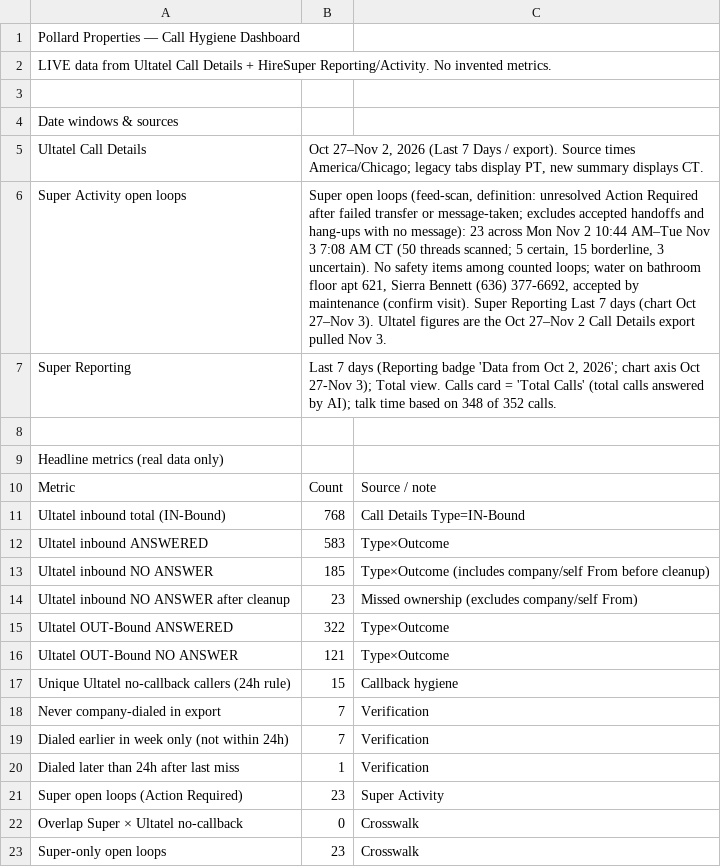
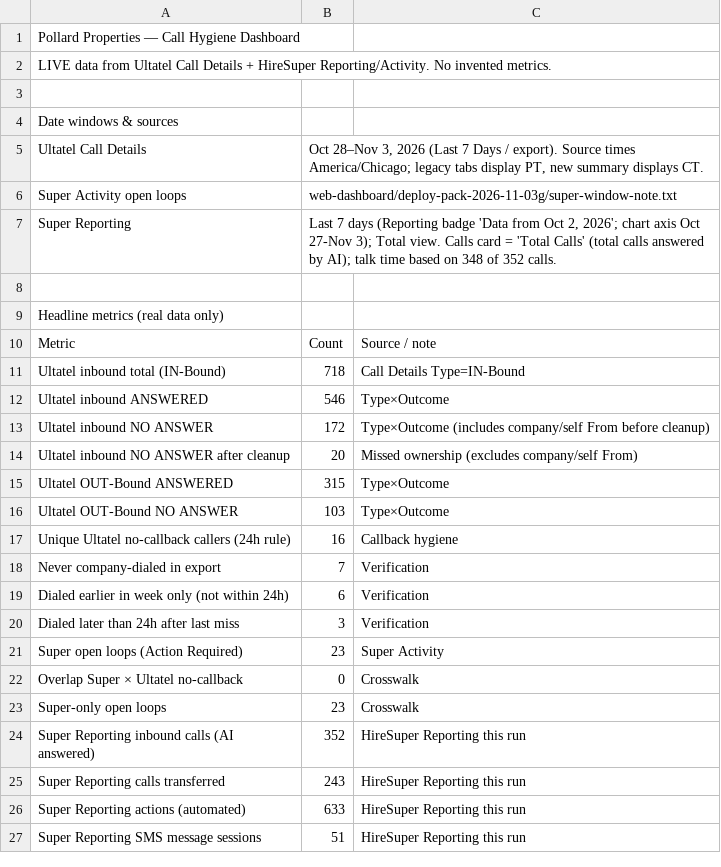
Before and after one commit to pollard22/Phone-dashboard, a CSV file: public/data/Overview.csv, drawn as a sheet; only a part is shown; the shorter side is filled out with more unchanged rows.

```diff
--- a/public/data/Overview.csv
+++ b/public/data/Overview.csv
@@ -4,4 +4,4 @@ LIVE data from Ultatel Call Details + HireSuper Reporting/Activity. No invented
 Date windows & sources,,,
-Ultatel Call Details,"Oct 27–Nov 2, 2026 (Last 7 Days / export). Source times America/Chicago; legacy tabs display PT, new summary displays CT.",,
-Super Activity open loops,"Super open loops (feed-scan, definition: unresolved Action Required after failed transfer or message-taken; excludes accepted handoffs and hang-ups with no message): 23 across Mon Nov 2 10:44 AM–Tue Nov 3 7:08 AM CT (50 threads scanned; 5 certain, 15 borderline, 3 uncertain). No safety items among counted loops; water on bathroom floor apt 621, Sierra Bennett (636) 377-6692, accepted by maintenance (confirm visit). Super Reporting Last 7 days (chart Oct 27–Nov 3). Ultatel figures are the Oct 27–Nov 2 Call Details export pulled Nov 3.",,
+Ultatel Call Details,"Oct 28–Nov 3, 2026 (Last 7 Days / export). Source times America/Chicago; legacy tabs display PT, new summary displays CT.",,
+Super Activity open loops,web-dashboard/deploy-pack-2026-11-03g/super-window-note.txt,,
 Super Reporting,"Last 7 days (Reporting badge 'Data from Oct 2, 2026'; chart axis Oct 27-Nov 3); Total view. Calls card = 'Total Calls' (total calls answered by AI); talk time based on 348 of 352 calls.",,
@@ -10,12 +10,12 @@ Headline metrics (real data only),,,
 Metric,Count,Source / note,
-Ultatel inbound total (IN-Bound),768,Call Details Type=IN-Bound,
-Ultatel inbound ANSWERED,583,Type×Outcome,
-Ultatel inbound NO ANSWER,185,Type×Outcome (includes company/self From before cleanup),
-Ultatel inbound NO ANSWER after cleanup,23,Missed ownership (excludes company/self From),
-Ultatel OUT-Bound ANSWERED,322,Type×Outcome,
-Ultatel OUT-Bound NO ANSWER,121,Type×Outcome,
-Unique Ultatel no-callback callers (24h rule),15,Callback hygiene,
+Ultatel inbound total (IN-Bound),718,Call Details Type=IN-Bound,
+Ultatel inbound ANSWERED,546,Type×Outcome,
+Ultatel inbound NO ANSWER,172,Type×Outcome (includes company/self From before cleanup),
+Ultatel inbound NO ANSWER after cleanup,20,Missed ownership (excludes company/self From),
+Ultatel OUT-Bound ANSWERED,315,Type×Outcome,
+Ultatel OUT-Bound NO ANSWER,103,Type×Outcome,
+Unique Ultatel no-callback callers (24h rule),16,Callback hygiene,
 Never company-dialed in export,7,Verification,
-Dialed earlier in week only (not within 24h),7,Verification,
-Dialed later than 24h after last miss,1,Verification,
+Dialed earlier in week only (not within 24h),6,Verification,
+Dialed later than 24h after last miss,3,Verification,
 Super open loops (Action Required),23,Super Activity,
```
Also changed, not shown: public/data/callback_hygiene_ultatel.csv, public/data/called_back.csv, 12 other files.
